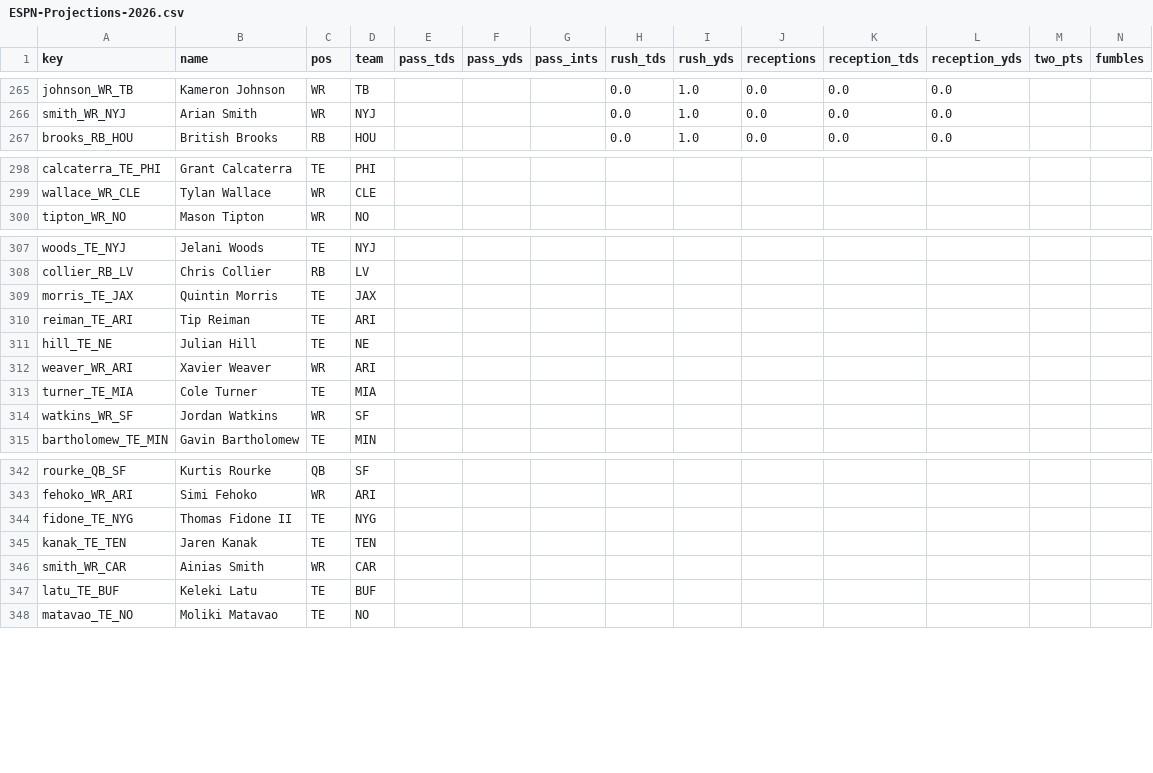
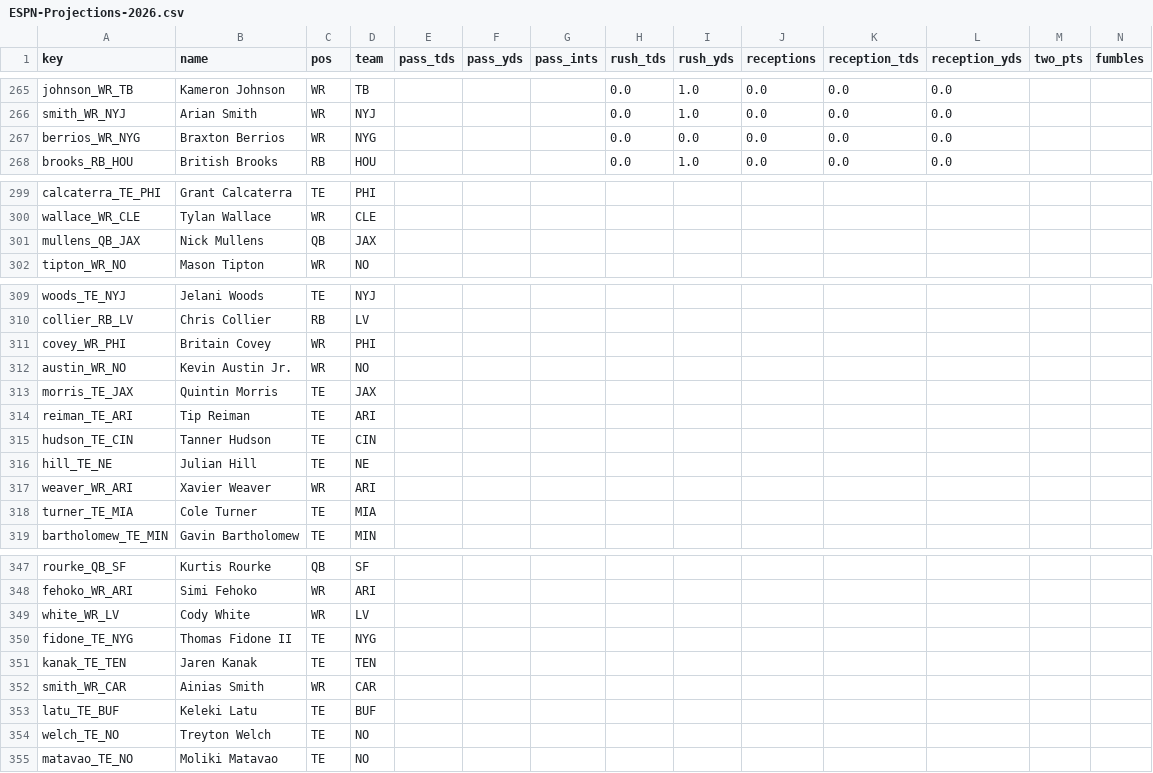
Before and after one commit to c4c-innovationslab/fantasy-football-manager, a CSV file: data/raw/projections/ESPN-Projections-2026.csv, drawn as a sheet; only a part is shown, gaps mark what is left out; removed rows and columns are numbered as before the commit, all else as after; rows hold the shown columns only; the diff covers the shown part only; the diff names each change by its address in the sheet, - before the commit and + after, or states it on an @@ line.

```diff
--- a/data/raw/projections/ESPN-Projections-2026.csv
+++ b/data/raw/projections/ESPN-Projections-2026.csv
+row 267: berrios_WR_NYG | Braxton Berrios | WR | NYG |  |  |  | 0.0 | 0.0 | 0.0 | 0.0 | 0.0
+row 301: mullens_QB_JAX | Nick Mullens | QB | JAX
+row 311: covey_WR_PHI | Britain Covey | WR | PHI
+row 312: austin_WR_NO | Kevin Austin Jr. | WR | NO
+row 315: hudson_TE_CIN | Tanner Hudson | TE | CIN
-row 314: watkins_WR_SF | Jordan Watkins | WR | SF
+row 349: white_WR_LV | Cody White | WR | LV
+row 354: welch_TE_NO | Treyton Welch | TE | NO
```
Also changed, not shown: 2 added rows elsewhere in this file, data/processed/Projections-2026.csv, data/raw/projections/CBS-Projections-2026.csv, 2 other files.
